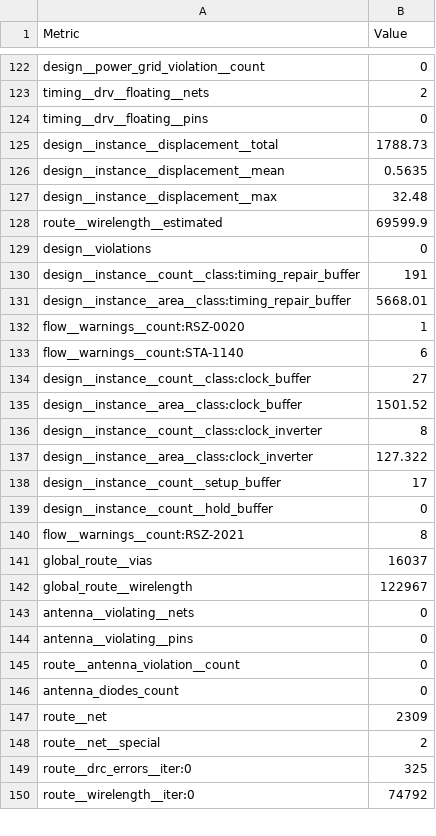
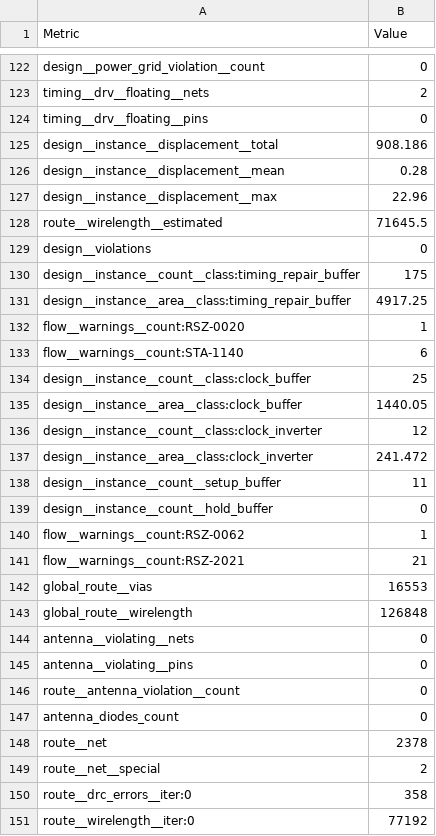
Before and after one commit to TinyTapeout/tinytapeout-gf-26b, a CSV file: projects/tt_um_d5smith_mfa/stats/metrics.csv, drawn as a sheet; only a part is shown, gaps mark what is left out; the diff covers the shown part only.

Commit message:
feat: update project tt_um_d5smith_mfa from d5smith/tt_um_d5smith_mfa
Commit: 24e33624e1ab9c7ab11d87a2b8d4df202e5a75f6
Workflow: https://github.com/d5smith/tt_um_d5smith_mfa/actions/runs/27922300847

```diff
--- a/projects/tt_um_d5smith_mfa/stats/metrics.csv
+++ b/projects/tt_um_d5smith_mfa/stats/metrics.csv
@@ -124,20 +124,21 @@ timing__drv__floating__nets,2
 timing__drv__floating__pins,0
-design__instance__displacement__total,1788.73
-design__instance__displacement__mean,0.5635
-design__instance__displacement__max,32.48
-route__wirelength__estimated,69599.9
+design__instance__displacement__total,908.186
+design__instance__displacement__mean,0.28
+design__instance__displacement__max,22.96
+route__wirelength__estimated,71645.5
 design__violations,0
-design__instance__count__class:timing_repair_buffer,191
-design__instance__area__class:timing_repair_buffer,5668.01
+design__instance__count__class:timing_repair_buffer,175
+design__instance__area__class:timing_repair_buffer,4917.25
 flow__warnings__count:RSZ-0020,1
 flow__warnings__count:STA-1140,6
-design__instance__count__class:clock_buffer,27
-design__instance__area__class:clock_buffer,1501.52
-design__instance__count__class:clock_inverter,8
-design__instance__area__class:clock_inverter,127.322
-design__instance__count__setup_buffer,17
+design__instance__count__class:clock_buffer,25
+design__instance__area__class:clock_buffer,1440.05
+design__instance__count__class:clock_inverter,12
+design__instance__area__class:clock_inverter,241.472
+design__instance__count__setup_buffer,11
 design__instance__count__hold_buffer,0
-flow__warnings__count:RSZ-2021,8
-global_route__vias,16037
-global_route__wirelength,122967
+flow__warnings__count:RSZ-0062,1
+flow__warnings__count:RSZ-2021,21
+global_route__vias,16553
+global_route__wirelength,126848
 antenna__violating__nets,0
@@ -146,5 +147,5 @@ route__antenna_violation__count,0
 antenna_diodes_count,0
-route__net,2309
+route__net,2378
 route__net__special,2
-route__drc_errors__iter:0,325
-route__wirelength__iter:0,74792
+route__drc_errors__iter:0,358
+route__wirelength__iter:0,77192
```
Also changed, not shown: 130 edited cells elsewhere in this file, 5 other files.
